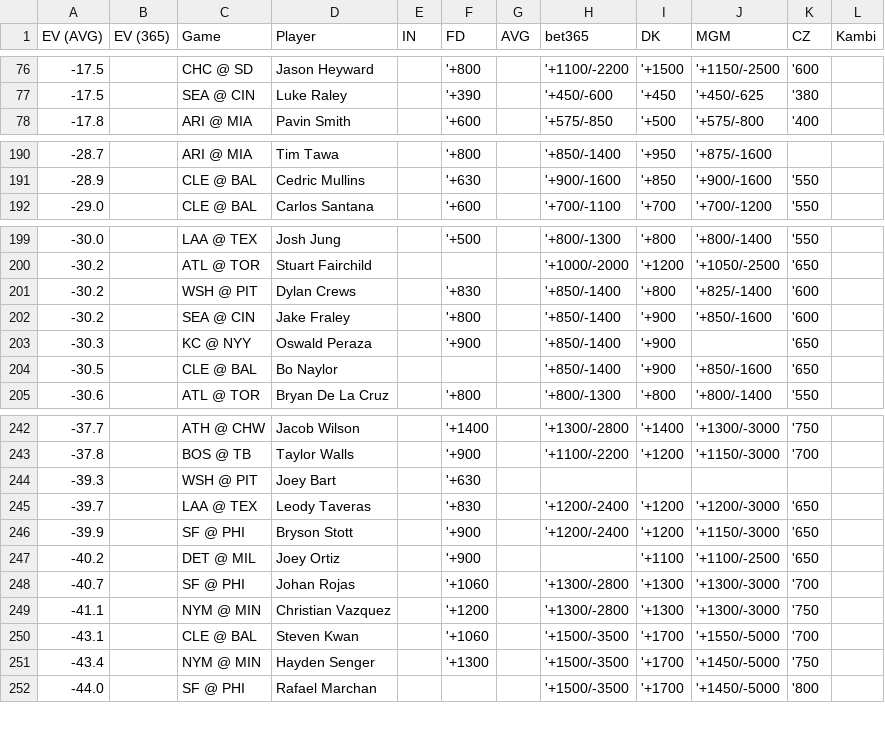
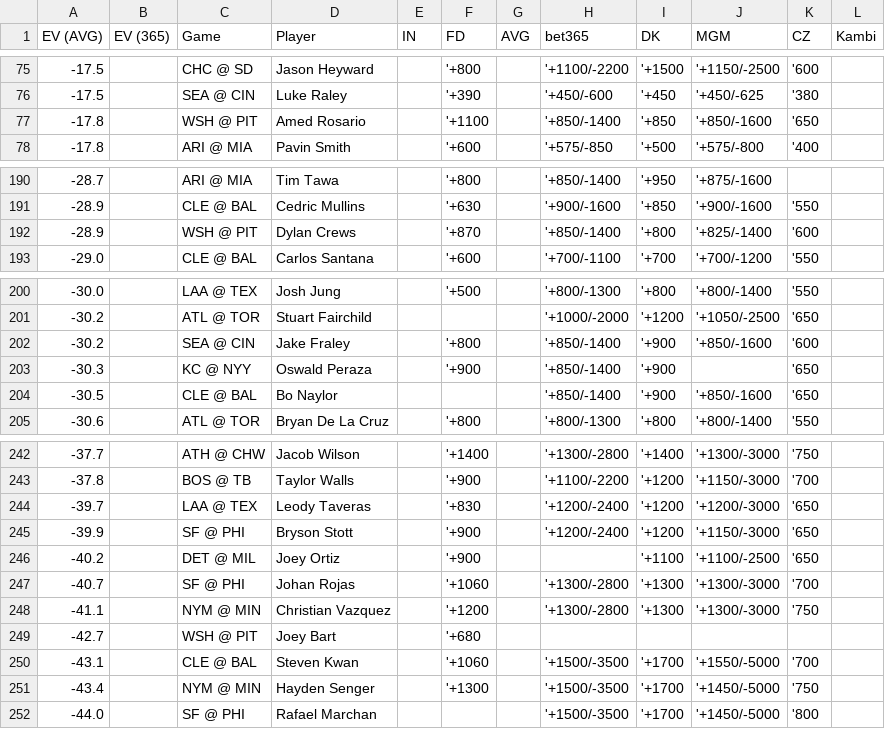
Before and after one commit to zhecht/lines, a CSV file: static/dingers/ev.csv, drawn as a sheet; only a part is shown, gaps mark what is left out; the diff covers the shown part only.

```diff
--- a/static/dingers/ev.csv
+++ b/static/dingers/ev.csv
@@ -77,2 +76,3 @@ EV (AVG)	EV (365)	Game	Player	IN	FD	AVG	bet365	DK	MGM	CZ	Kambi
 -17.5		SEA @ CIN	Luke Raley		'+390		'+450/-600	'+450	'+450/-625	'380	
+-17.8		WSH @ PIT	Amed Rosario		'+1100		'+850/-1400	'+850	'+850/-1600	'650	
 -17.8		ARI @ MIA	Pavin Smith		'+600		'+575/-850	'+500	'+575/-800	'400	
@@ -191,2 +191,3 @@ EV (AVG)	EV (365)	Game	Player	IN	FD	AVG	bet365	DK	MGM	CZ	Kambi
 -28.9		CLE @ BAL	Cedric Mullins		'+630		'+900/-1600	'+850	'+900/-1600	'550	
+-28.9		WSH @ PIT	Dylan Crews		'+870		'+850/-1400	'+800	'+825/-1400	'600	
 -29.0		CLE @ BAL	Carlos Santana		'+600		'+700/-1100	'+700	'+700/-1200	'550	
@@ -200,3 +201,2 @@ EV (AVG)	EV (365)	Game	Player	IN	FD	AVG	bet365	DK	MGM	CZ	Kambi
 -30.2		ATL @ TOR	Stuart Fairchild				'+1000/-2000	'+1200	'+1050/-2500	'650	
--30.2		WSH @ PIT	Dylan Crews		'+830		'+850/-1400	'+800	'+825/-1400	'600	
 -30.2		SEA @ CIN	Jake Fraley		'+800		'+850/-1400	'+900	'+850/-1600	'600	
@@ -243,3 +243,2 @@ EV (AVG)	EV (365)	Game	Player	IN	FD	AVG	bet365	DK	MGM	CZ	Kambi
 -37.8		BOS @ TB	Taylor Walls		'+900		'+1100/-2200	'+1200	'+1150/-3000	'700	
--39.3		WSH @ PIT	Joey Bart		'+630						
 -39.7		LAA @ TEX	Leody Taveras		'+830		'+1200/-2400	'+1200	'+1200/-3000	'650	
@@ -249,2 +248,3 @@ EV (AVG)	EV (365)	Game	Player	IN	FD	AVG	bet365	DK	MGM	CZ	Kambi
 -41.1		NYM @ MIN	Christian Vazquez		'+1200		'+1300/-2800	'+1300	'+1300/-3000	'750	
+-42.7		WSH @ PIT	Joey Bart		'+680						
 -43.1		CLE @ BAL	Steven Kwan		'+1060		'+1500/-3500	'+1700	'+1550/-5000	'700	
```
Also changed, not shown: 3 added rows, 4 removed rows and 2 edited cells elsewhere in this file, 7 other files.
